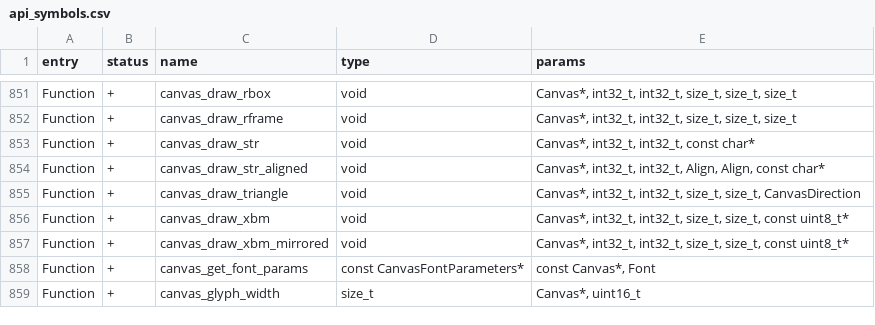
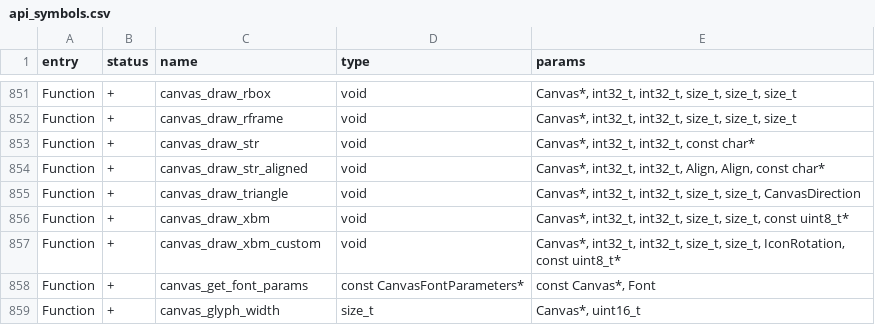
Before and after one commit to xchwarze/flipperzero-firmware-wPlugins, a CSV file: targets/f7/api_symbols.csv, drawn as a sheet; only a part is shown, gaps mark what is left out.

```diff
--- a/targets/f7/api_symbols.csv
+++ b/targets/f7/api_symbols.csv
@@ -856,3 +856,3 @@ Function,+,canvas_draw_triangle,void,"Canvas*, int32_t, int32_t, size_t, size_t,
 Function,+,canvas_draw_xbm,void,"Canvas*, int32_t, int32_t, size_t, size_t, const uint8_t*"
-Function,+,canvas_draw_xbm_mirrored,void,"Canvas*, int32_t, int32_t, size_t, size_t, const uint8_t*"
+Function,+,canvas_draw_xbm_custom,void,"Canvas*, int32_t, int32_t, size_t, size_t, IconRotation, const uint8_t*"
 Function,+,canvas_get_font_params,const CanvasFontParameters*,"const Canvas*, Font"
```
Also changed, not shown: 6 other files.
